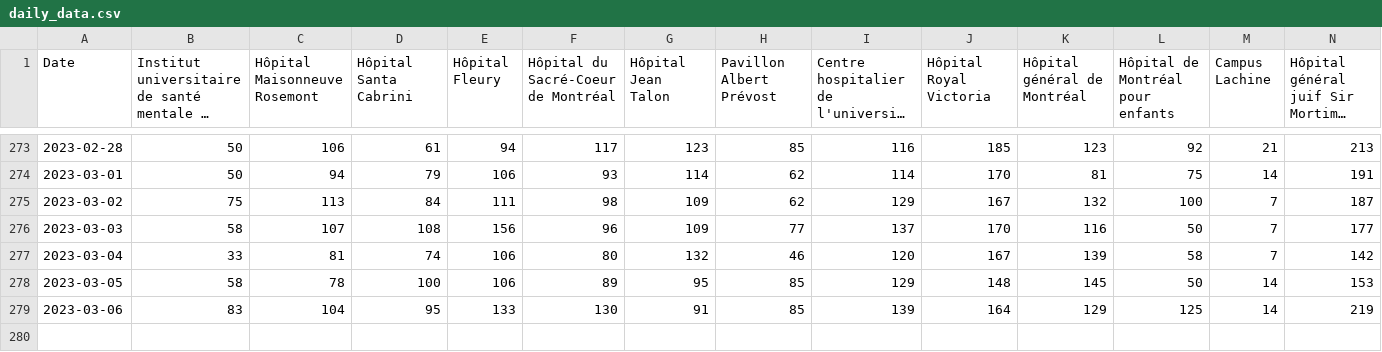
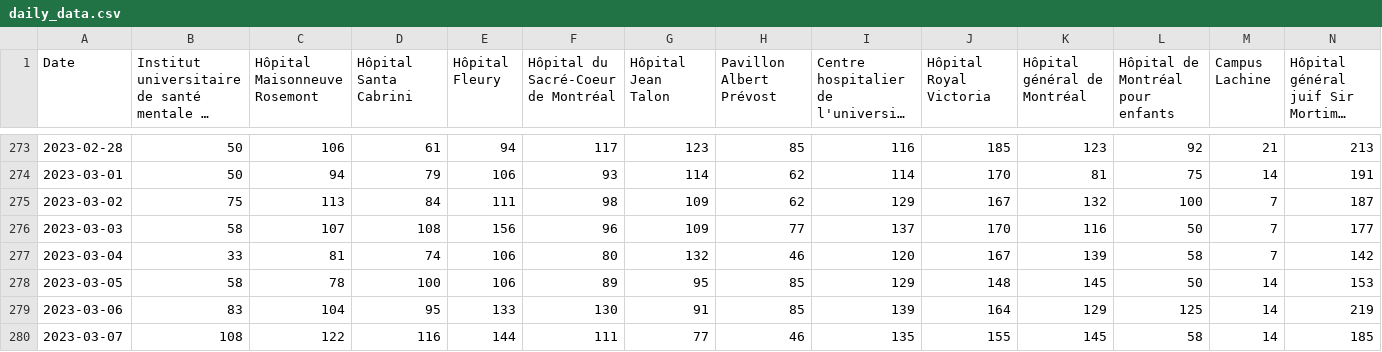
Before and after one commit to jlomako/pdfscraper, a CSV file: data/daily_data.csv, drawn as a sheet; only a part is shown, gaps mark what is left out; long unchanged cells end in …; rows hold the shown columns only; the diff names each change by its address in the sheet, - before the commit and + after, or states it on an @@ line.

```diff
--- a/data/daily_data.csv
+++ b/data/daily_data.csv
+row 280: 2023-03-07 | 108 | 122 | 116 | 144 | 111 | 77 | 46 | 135 | 155 | 145 | 58 | 14 | 185
```
Also changed, not shown: data/last7days.csv, data/table_all.csv.
